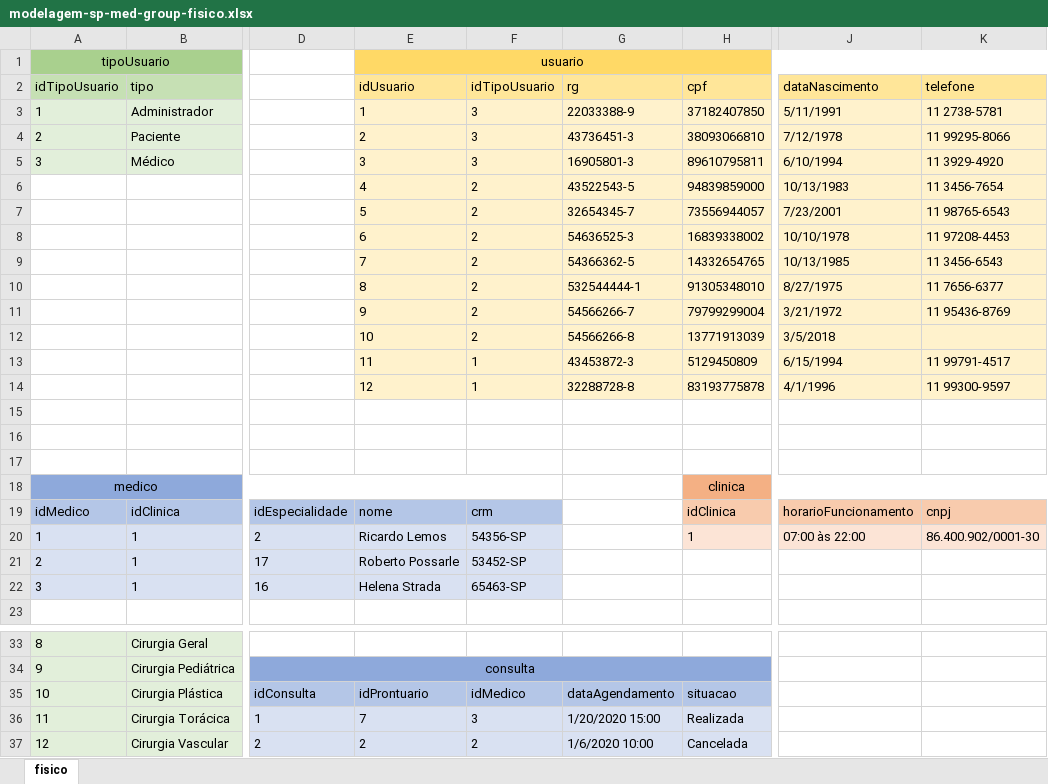
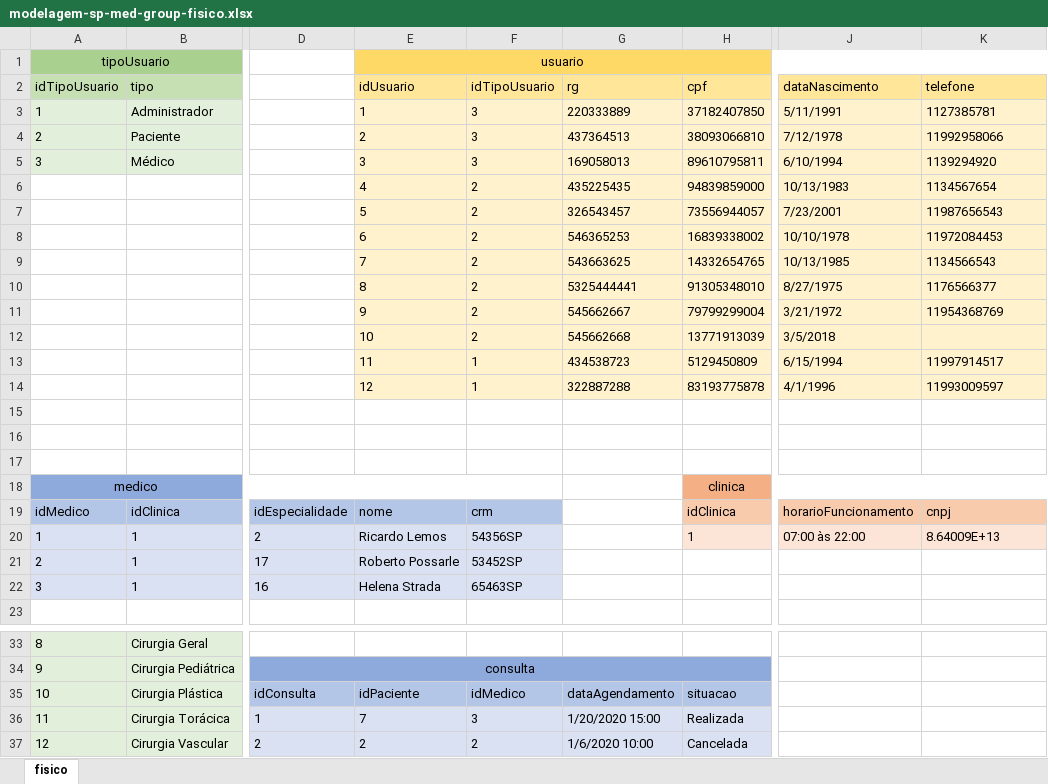
Before and after one commit to Pedro-B-Alves/senai_sprint1_bd, an Excel workbook: sp med. group/modelagens/modelagem-sp-med-group-fisico.xlsx, sheet fisico, drawn as a sheet; only a part is shown, gaps mark what is left out; values as stored, in another font and other column widths than the file's, no borders; the diff names each change by its address in the sheet, - before the commit and + after, or states it on an @@ line.

Commit message:
SP MEDICAL GROUP ATUALIZAÇÃO

```diff
--- a/sp med. group/modelagens/modelagem-sp-med-group-fisico.xlsx (sheet fisico)
+++ b/sp med. group/modelagens/modelagem-sp-med-group-fisico.xlsx (sheet fisico)
-G3 (rg): 22033388-9
+G3 (rg): 220333889
-K3 (telefone): 11 2738-5781
+K3 (telefone): 1127385781
-G4 (rg): 43736451-3
+G4 (rg): 437364513
-K4 (telefone): 11 99295-8066
+K4 (telefone): 11992958066
-G5 (rg): 16905801-3
+G5 (rg): 169058013
-K5 (telefone): 11 3929-4920
+K5 (telefone): 1139294920
-G6 (rg): 43522543-5
+G6 (rg): 435225435
-K6 (telefone): 11 3456-7654
+K6 (telefone): 1134567654
-G7 (rg): 32654345-7
+G7 (rg): 326543457
-K7 (telefone): 11 98765-6543
+K7 (telefone): 11987656543
-G8 (rg): 54636525-3
+G8 (rg): 546365253
-K8 (telefone): 11 97208-4453
+K8 (telefone): 11972084453
-G9 (rg): 54366362-5
+G9 (rg): 543663625
-K9 (telefone): 11 3456-6543
+K9 (telefone): 1134566543
-G10 (rg): 532544444-1
+G10 (rg): 5325444441
-K10 (telefone): 11 7656-6377
+K10 (telefone): 1176566377
-G11 (rg): 54566266-7
+G11 (rg): 545662667
-K11 (telefone): 11 95436-8769
+K11 (telefone): 11954368769
-G12 (rg): 54566266-8
+G12 (rg): 545662668
-G13 (rg): 43453872-3
+G13 (rg): 434538723
-K13 (telefone): 11 99791-4517
+K13 (telefone): 11997914517
-G14 (rg): 32288728-8
+G14 (rg): 322887288
-K14 (telefone): 11 99300-9597
+K14 (telefone): 11993009597
-F20 (idTipoUsuario): 54356-SP
+F20 (idTipoUsuario): 54356SP
-K20 (telefone): 86.400.902/0001-30
+K20 (telefone): 8.64009E+13
-F21 (idTipoUsuario): 53452-SP
+F21 (idTipoUsuario): 53452SP
-F22 (idTipoUsuario): 65463-SP
+F22 (idTipoUsuario): 65463SP
-E35 (idUsuario): idProntuario
+E35 (idUsuario): idPaciente
```
Also changed, not shown: 3 other files.
